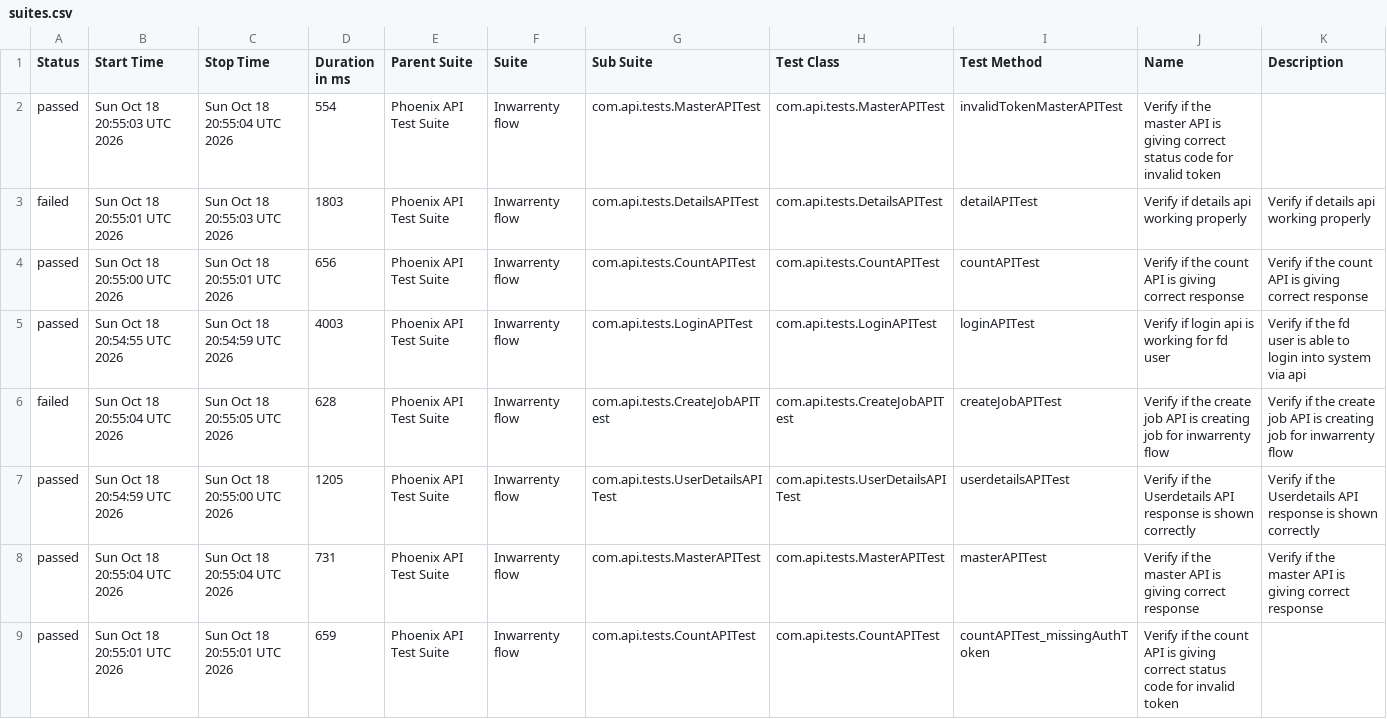
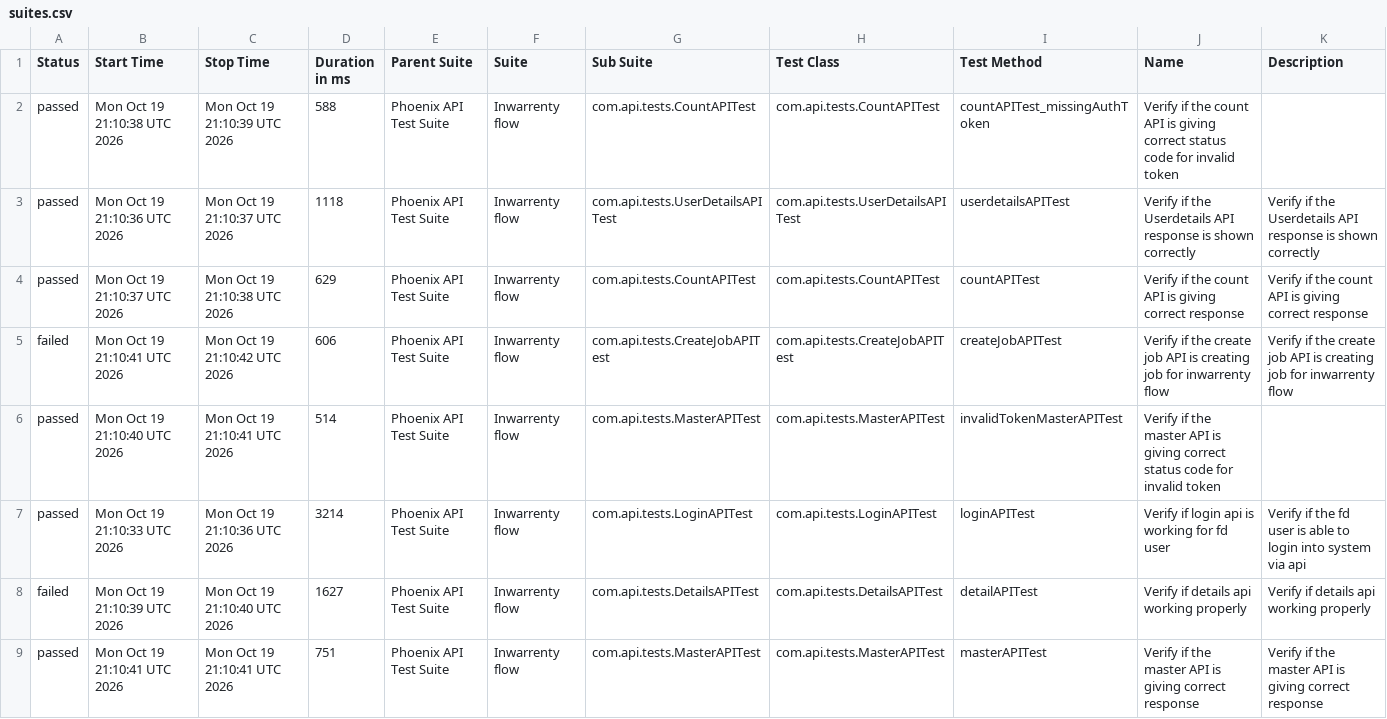
Before and after one commit to AbhijitNaik05/PhoenixTestAutomationFramework, a CSV file: data/suites.csv, drawn as a sheet.

```diff
--- a/data/suites.csv
+++ b/data/suites.csv
@@ -1,9 +1,9 @@
 "Status","Start Time","Stop Time","Duration in ms","Parent Suite","Suite","Sub Suite","Test Class","Test Method","Name","Description"
-"passed","Sun Oct 18 20:55:03 UTC 2026","Sun Oct 18 20:55:04 UTC 2026","554","Phoenix API Test Suite","Inwarrenty flow","com.api.tests.MasterAPITest","com.api.tests.MasterAPITest","invalidTokenMasterAPITest","Verify if the master API is giving correct status code for invalid token",""
-"failed","Sun Oct 18 20:55:01 UTC 2026","Sun Oct 18 20:55:03 UTC 2026","1803","Phoenix API Test Suite","Inwarrenty flow","com.api.tests.DetailsAPITest","com.api.tests.DetailsAPITest","detailAPITest","Verify if details api working properly","Verify if details api working properly"
-"passed","Sun Oct 18 20:55:00 UTC 2026","Sun Oct 18 20:55:01 UTC 2026","656","Phoenix API Test Suite","Inwarrenty flow","com.api.tests.CountAPITest","com.api.tests.CountAPITest","countAPITest","Verify if the count API is giving correct response","Verify if the count API is giving correct response"
-"passed","Sun Oct 18 20:54:55 UTC 2026","Sun Oct 18 20:54:59 UTC 2026","4003","Phoenix API Test Suite","Inwarrenty flow","com.api.tests.LoginAPITest","com.api.tests.LoginAPITest","loginAPITest","Verify if login api is working for fd user","Verify if the fd user is able to login into system via api"
-"failed","Sun Oct 18 20:55:04 UTC 2026","Sun Oct 18 20:55:05 UTC 2026","628","Phoenix API Test Suite","Inwarrenty flow","com.api.tests.CreateJobAPITest","com.api.tests.CreateJobAPITest","createJobAPITest","Verify if the create job API is creating job for inwarrenty flow","Verify if the create job API is creating job for inwarrenty flow"
-"passed","Sun Oct 18 20:54:59 UTC 2026","Sun Oct 18 20:55:00 UTC 2026","1205","Phoenix API Test Suite","Inwarrenty flow","com.api.tests.UserDetailsAPITest","com.api.tests.UserDetailsAPITest","userdetailsAPITest","Verify if the Userdetails API response is shown correctly","Verify if the Userdetails API response is shown correctly"
-"passed","Sun Oct 18 20:55:04 UTC 2026","Sun Oct 18 20:55:04 UTC 2026","731","Phoenix API Test Suite","Inwarrenty flow","com.api.tests.MasterAPITest","com.api.tests.MasterAPITest","masterAPITest","Verify if the master API is giving correct response","Verify if the master API is giving correct response"
-"passed","Sun Oct 18 20:55:01 UTC 2026","Sun Oct 18 20:55:01 UTC 2026","659","Phoenix API Test Suite","Inwarrenty flow","com.api.tests.CountAPITest","com.api.tests.CountAPITest","countAPITest_missingAuthToken","Verify if the count API is giving correct status code for invalid token",""
+"passed","Mon Oct 19 21:10:38 UTC 2026","Mon Oct 19 21:10:39 UTC 2026","588","Phoenix API Test Suite","Inwarrenty flow","com.api.tests.CountAPITest","com.api.tests.CountAPITest","countAPITest_missingAuthToken","Verify if the count API is giving correct status code for invalid token",""
+"passed","Mon Oct 19 21:10:36 UTC 2026","Mon Oct 19 21:10:37 UTC 2026","1118","Phoenix API Test Suite","Inwarrenty flow","com.api.tests.UserDetailsAPITest","com.api.tests.UserDetailsAPITest","userdetailsAPITest","Verify if the Userdetails API response is shown correctly","Verify if the Userdetails API response is shown correctly"
+"passed","Mon Oct 19 21:10:37 UTC 2026","Mon Oct 19 21:10:38 UTC 2026","629","Phoenix API Test Suite","Inwarrenty flow","com.api.tests.CountAPITest","com.api.tests.CountAPITest","countAPITest","Verify if the count API is giving correct response","Verify if the count API is giving correct response"
+"failed","Mon Oct 19 21:10:41 UTC 2026","Mon Oct 19 21:10:42 UTC 2026","606","Phoenix API Test Suite","Inwarrenty flow","com.api.tests.CreateJobAPITest","com.api.tests.CreateJobAPITest","createJobAPITest","Verify if the create job API is creating job for inwarrenty flow","Verify if the create job API is creating job for inwarrenty flow"
+"passed","Mon Oct 19 21:10:40 UTC 2026","Mon Oct 19 21:10:41 UTC 2026","514","Phoenix API Test Suite","Inwarrenty flow","com.api.tests.MasterAPITest","com.api.tests.MasterAPITest","invalidTokenMasterAPITest","Verify if the master API is giving correct status code for invalid token",""
+"passed","Mon Oct 19 21:10:33 UTC 2026","Mon Oct 19 21:10:36 UTC 2026","3214","Phoenix API Test Suite","Inwarrenty flow","com.api.tests.LoginAPITest","com.api.tests.LoginAPITest","loginAPITest","Verify if login api is working for fd user","Verify if the fd user is able to login into system via api"
+"failed","Mon Oct 19 21:10:39 UTC 2026","Mon Oct 19 21:10:40 UTC 2026","1627","Phoenix API Test Suite","Inwarrenty flow","com.api.tests.DetailsAPITest","com.api.tests.DetailsAPITest","detailAPITest","Verify if details api working properly","Verify if details api working properly"
+"passed","Mon Oct 19 21:10:41 UTC 2026","Mon Oct 19 21:10:41 UTC 2026","751","Phoenix API Test Suite","Inwarrenty flow","com.api.tests.MasterAPITest","com.api.tests.MasterAPITest","masterAPITest","Verify if the master API is giving correct response","Verify if the master API is giving correct response"
```
Also changed, not shown: data/behaviors.csv, 52 other files.
